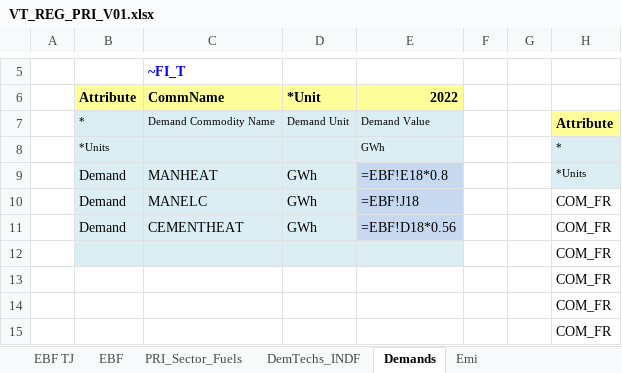
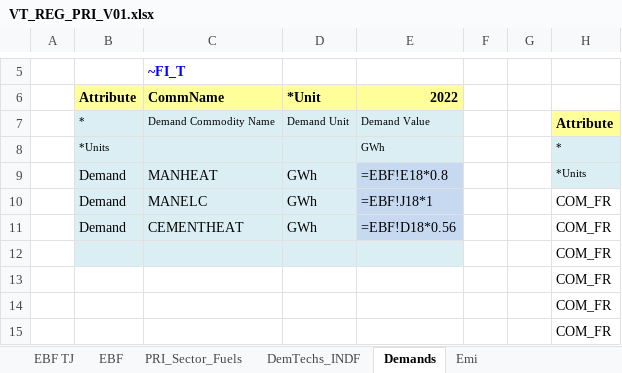
Before and after one commit to Tamenew/MANU2025, an Excel workbook: VT_REG_PRI_V01.xlsx, sheet Demands, drawn as a sheet; only a part is shown, gaps mark what is left out; values as stored, in another font and other column widths than the file's, no borders; formulas are shown in place of their values; the diff names each change by its address in the sheet, - before the commit and + after, or states it on an @@ line.

```diff
--- a/VT_REG_PRI_V01.xlsx (sheet Demands)
+++ b/VT_REG_PRI_V01.xlsx (sheet Demands)
-E10: =EBF!J18
+E10: =EBF!J18*1
```
Also changed, not shown: SubRES_TMPL/SubRES_NewTechs.xlsx.
